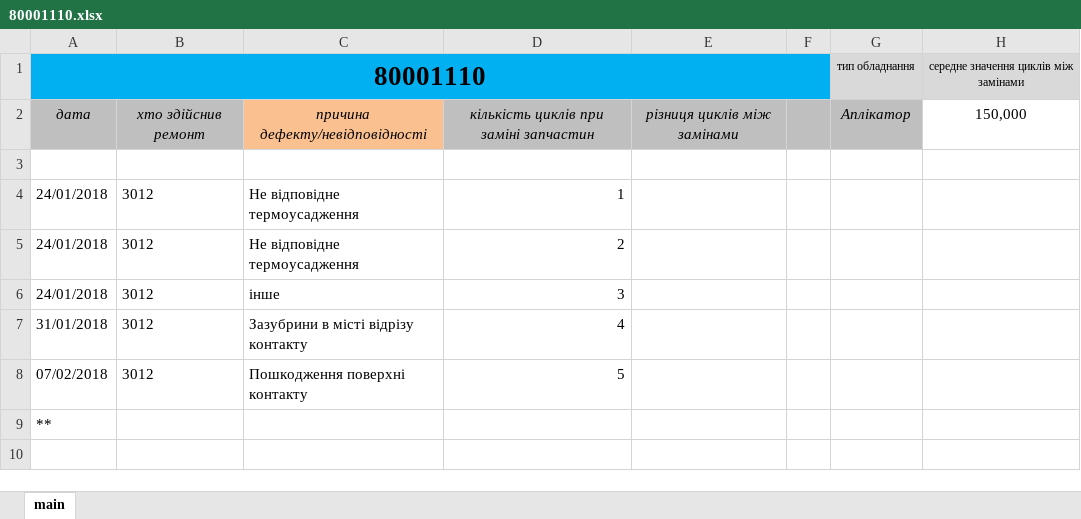
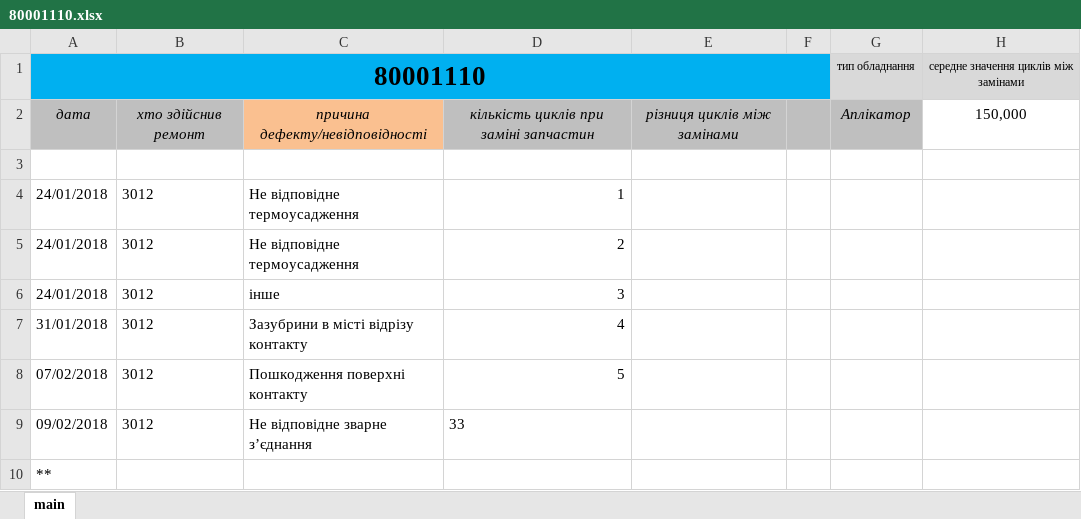
Before and after one commit to Mytsa/Mytsa, an Excel workbook: eq_log/80001110.xlsx, sheet main, drawn as a sheet; values as stored, in another font and other column widths than the file's, no borders; the diff names each change by its address in the sheet, - before the commit and + after, or states it on an @@ line.

```diff
--- a/eq_log/80001110.xlsx (sheet main)
+++ b/eq_log/80001110.xlsx (sheet main)
+row 9: 09/02/2018 | 3012 | Не відповідне зварне з’єднання | 33
```
Also changed, not shown: eq_log/80000571.xlsx, eq_log/80002223.xlsx, 4 other files.
